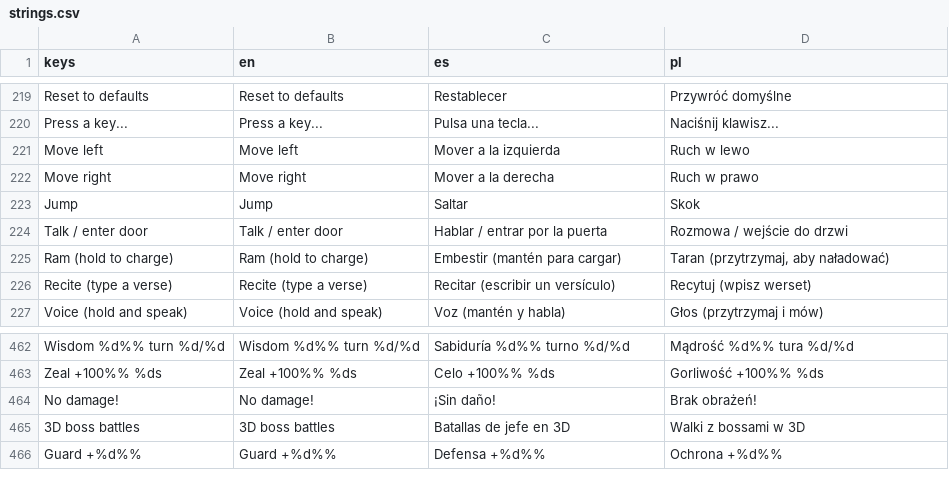
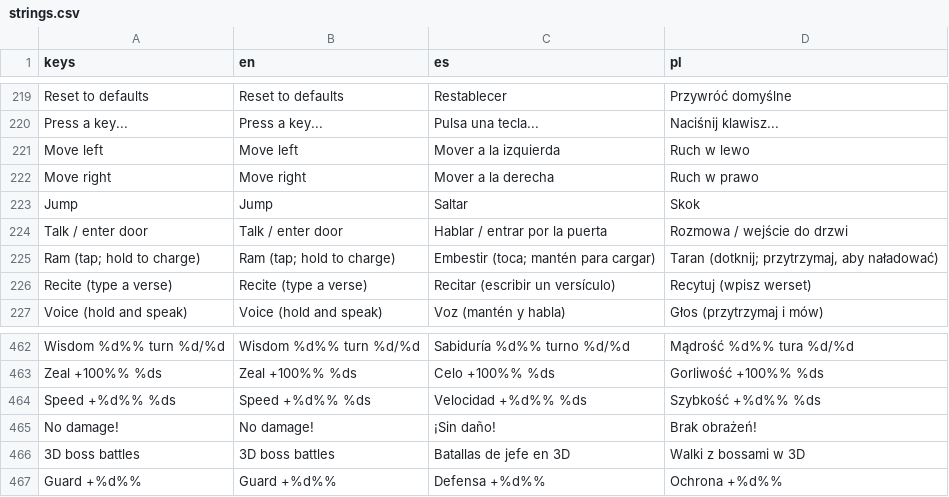
Before and after one commit to veritasvanguardvv/apologion, a CSV file: General/translations/strings.csv, drawn as a sheet; only a part is shown, gaps mark what is left out.

Commit message:
Tap ram, working feather boost, Baby Mode: one voice at a time, short verses, no verses for pots
- Ram: a quick tap (key, touch button, any 'ram' input - even a press+release
  inside one frame) does a tap ram at once: half power (half as long, 1.6x
  instead of 2.2x speed), still breaks pots/thorns/blocks; 0.5 s cooldown after
  it so tap spam can't beat the full ram. Holding still charges the full ram.
  Settings label: 'Ram (tap; hold to charge)'.
- Feather: its own speed_boost multiplier (add_speed_boost) instead of changing
  speed (Zeal's save/restore could wipe it or leave you slower); raises the
  gold's air speed cap too (the cap hid it right after the gold bar), except in
  Greed's water_jump_zone so the gold can't cross the water; 'Speed +50%  Ns'
  in the status row.
- Baby Mode: pots' healing items read no verse (chime + heal number); one
  voice at a time (say_line: one waiting slot, waiting lines expire, bubble
  shows a verse when it's read, the idol's last ram cuts in); only verses of
  <= 15 words in the game's language for rams and Pastor's heals (shortest ones
  if a kind has none).

```diff
--- a/General/translations/strings.csv
+++ b/General/translations/strings.csv
@@ -224,3 +224,3 @@ Jump,Jump,Saltar,Skok
 Talk / enter door,Talk / enter door,Hablar / entrar por la puerta,Rozmowa / wejście do drzwi
-Ram (hold to charge),Ram (hold to charge),Embestir (mantén para cargar),"Taran (przytrzymaj, aby naładować)"
+Ram (tap; hold to charge),Ram (tap; hold to charge),Embestir (toca; mantén para cargar),"Taran (dotknij; przytrzymaj, aby naładować)"
 Recite (type a verse),Recite (type a verse),Recitar (escribir un versículo),Recytuj (wpisz werset)
@@ -463,2 +463,3 @@ Wisdom %d%%  turn %d/%d,Wisdom %d%%  turn %d/%d,Sabiduría %d%%  turno %d/%d,Mą
 Zeal +100%%  %ds,Zeal +100%%  %ds,Celo +100%%  %ds,Gorliwość +100%%  %ds
+Speed +%d%%  %ds,Speed +%d%%  %ds,Velocidad +%d%%  %ds,Szybkość +%d%%  %ds
 No damage!,No damage!,¡Sin daño!,Brak obrażeń!
```
Also changed, not shown: 10 other files.
